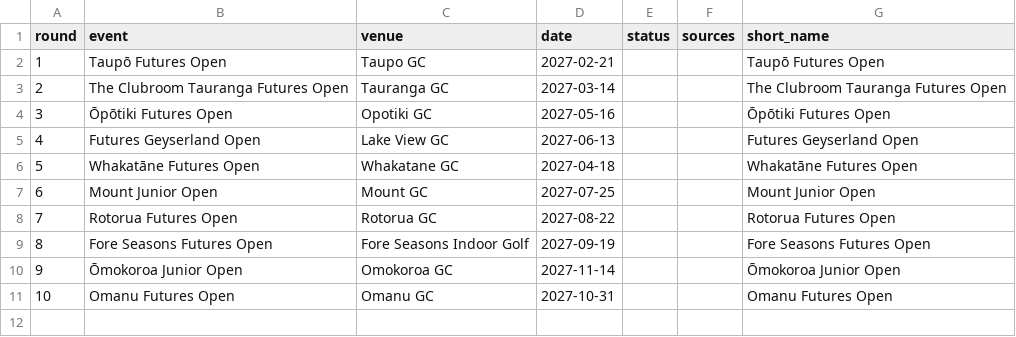
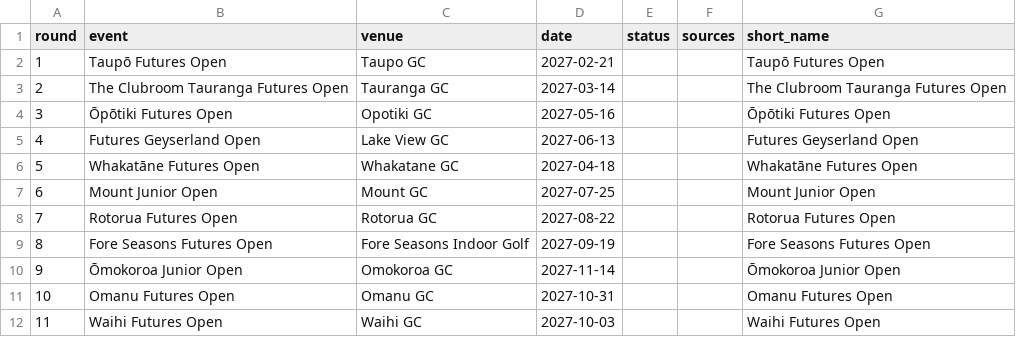
Before and after one commit to bopgolf/top-of-the-harbour, a CSV file: rounds.csv, drawn as a sheet.

Commit message:
Update events (organiser page)

```diff
--- a/rounds.csv
+++ b/rounds.csv
@@ -11 +11,2 @@ round,event,venue,date,status,sources,short_name
 10,Omanu Futures Open,Omanu GC,2027-10-31,,,Omanu Futures Open
+11,Waihi Futures Open,Waihi GC,2027-10-03,,,Waihi Futures Open
```
